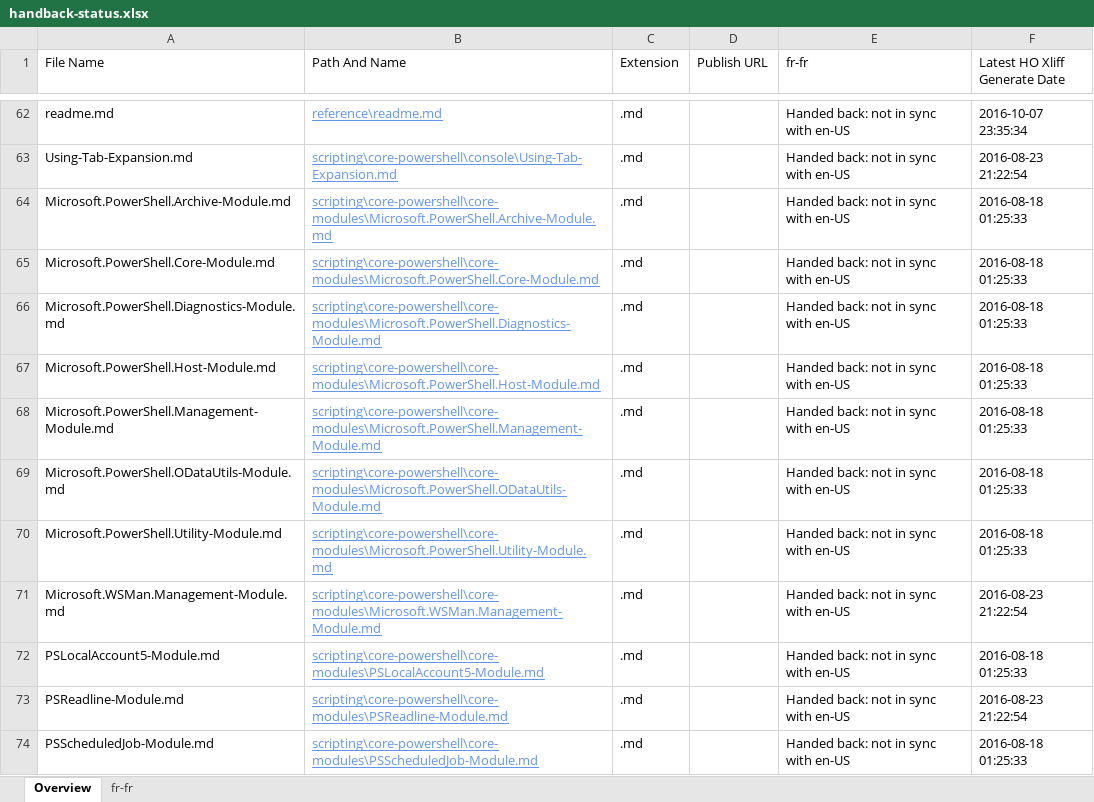
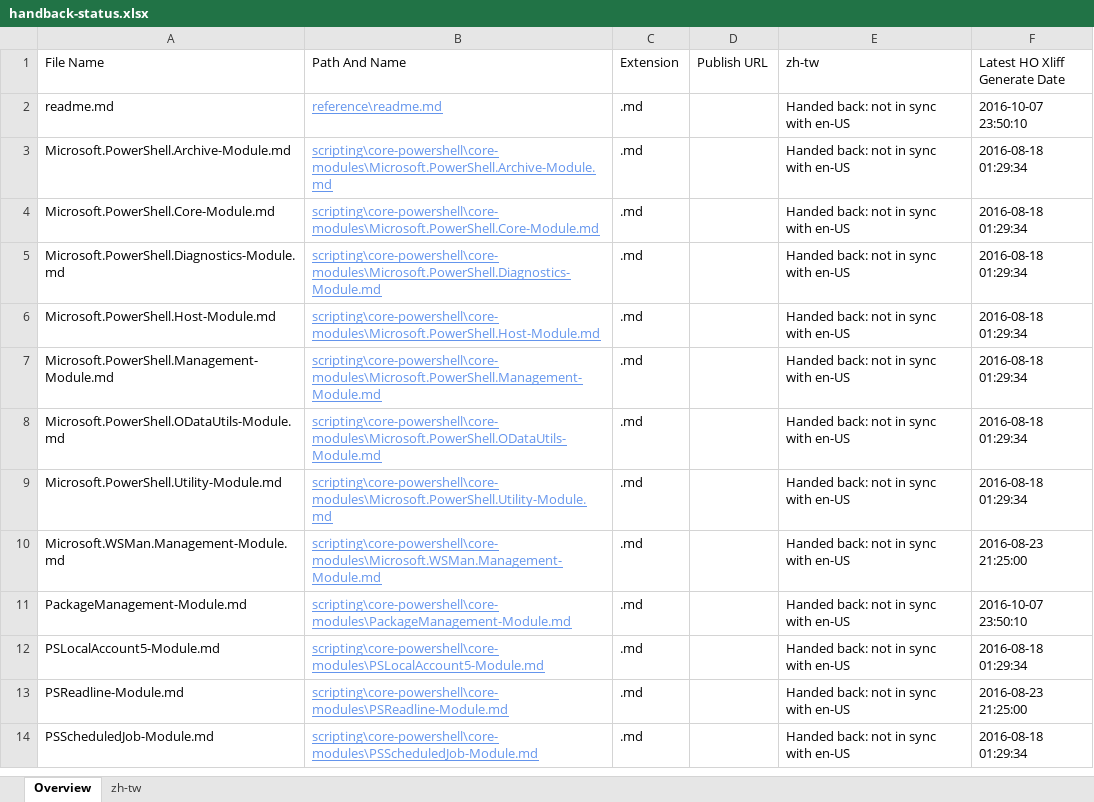
Before and after one commit to SonjaSaltzman/powerShell-Docs.handback, an Excel workbook: ol-handback/PowerShell/powerShell-Docs/live/handback-status.xlsx, sheet Overview, drawn as a sheet; only a part is shown, gaps mark what is left out; values as stored, in another font and other column widths than the file's, no borders; table styles not drawn; removed rows and columns are numbered as before the commit, all else as after; the diff covers the shown part only; the diff names each change by its address in the sheet, - before the commit and + after, or states it on an @@ line.

```diff
--- a/ol-handback/PowerShell/powerShell-Docs/live/handback-status.xlsx (sheet Overview)
+++ b/ol-handback/PowerShell/powerShell-Docs/live/handback-status.xlsx (sheet Overview)
-sheet tab: fr-fr
+sheet tab: zh-tw
-E1: fr-fr
+E1: zh-tw
-F2 (Latest HO Xliff Generate Date): 2016-10-07 23:35:34
+F2 (Latest HO Xliff Generate Date): 2016-10-07 23:50:10
-row 63: Using-Tab-Expansion.md | scripting\core-powershell\console\Using-Tab-Expansion.md | .md |  | Handed back: not in sync with en-US | 2016-08-23 21:22:54
-F3:F9 (Latest HO Xliff Generate Date): 2016-08-18 01:25:33
+F3:F9 (Latest HO Xliff Generate Date): 2016-08-18 01:29:34
-F10 (Latest HO Xliff Generate Date): 2016-08-23 21:22:54
+F10 (Latest HO Xliff Generate Date): 2016-08-23 21:25:00
+row 11: PackageManagement-Module.md | scripting\core-powershell\core-modules\PackageManagement-Module.md | .md |  | Handed back: not in sync with en-US | 2016-10-07 23:50:10
-F12 (Latest HO Xliff Generate Date): 2016-08-18 01:25:33
+F12 (Latest HO Xliff Generate Date): 2016-08-18 01:29:34
-F13 (Latest HO Xliff Generate Date): 2016-08-23 21:22:54
+F13 (Latest HO Xliff Generate Date): 2016-08-23 21:25:00
-F14 (Latest HO Xliff Generate Date): 2016-08-18 01:25:33
+F14 (Latest HO Xliff Generate Date): 2016-08-18 01:29:34
```
Also changed, not shown: 82 added rows, 79 removed rows and 323 edited cells elsewhere in this sheet, sheet zh-tw, ol-handback/PowerShell/powerShell-Docs/live/localization-status.xlsx.
